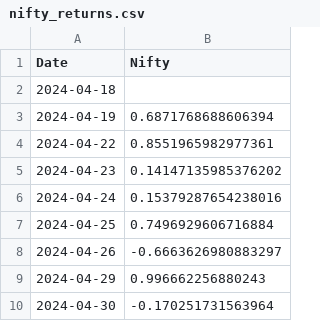
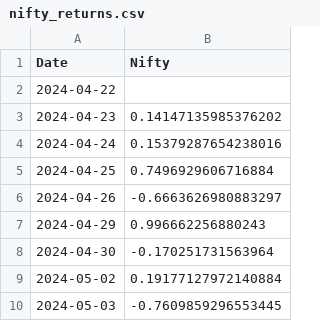
Before and after one commit to rahuly3108/Stock_pyodide, a CSV file: nifty_returns.csv, drawn as a sheet; only a part is shown; the shorter side is filled out with more unchanged rows.

```diff
--- a/nifty_returns.csv
+++ b/nifty_returns.csv
@@ -1,5 +1,3 @@
 Date,Nifty
-2024-04-18,
-2024-04-19,0.6871768688606394
-2024-04-22,0.8551965982977361
+2024-04-22,
 2024-04-23,0.14147135985376202
```
Also changed, not shown: nifty_returns_without.csv, 2 other files.
